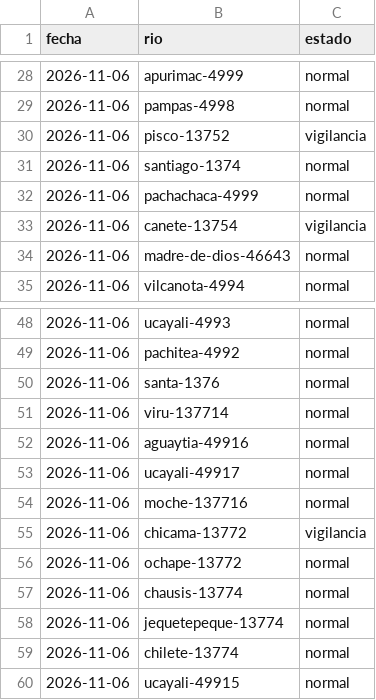
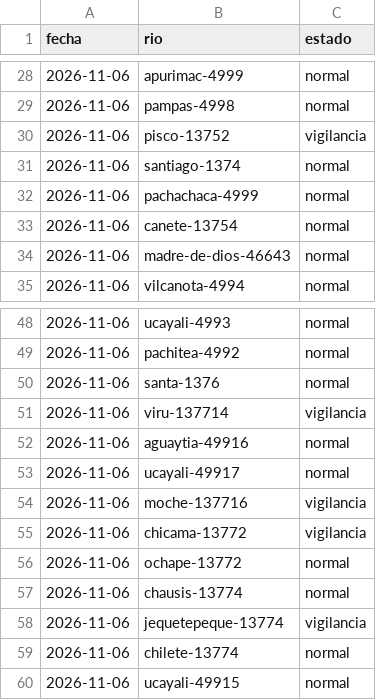
Before and after one commit to andresffigueroaa-blip/ensoperu, a CSV file: sitio/datos/rios/historial.csv, drawn as a sheet; only a part is shown, gaps mark what is left out.

Commit message:
datos: actualización automática 2026-11-06

```diff
--- a/sitio/datos/rios/historial.csv
+++ b/sitio/datos/rios/historial.csv
@@ -32,3 +32,3 @@ fecha,rio,estado
 2026-11-06,pachachaca-4999,normal
-2026-11-06,canete-13754,vigilancia
+2026-11-06,canete-13754,normal
 2026-11-06,madre-de-dios-46643,normal
@@ -50,6 +50,6 @@ fecha,rio,estado
 2026-11-06,santa-1376,normal
-2026-11-06,viru-137714,normal
+2026-11-06,viru-137714,vigilancia
 2026-11-06,aguaytia-49916,normal
 2026-11-06,ucayali-49917,normal
-2026-11-06,moche-137716,normal
+2026-11-06,moche-137716,vigilancia
 2026-11-06,chicama-13772,vigilancia
@@ -57,3 +57,3 @@ fecha,rio,estado
 2026-11-06,chausis-13774,normal
-2026-11-06,jequetepeque-13774,normal
+2026-11-06,jequetepeque-13774,vigilancia
 2026-11-06,chilete-13774,normal
```
Also changed, not shown: 12 other files.
